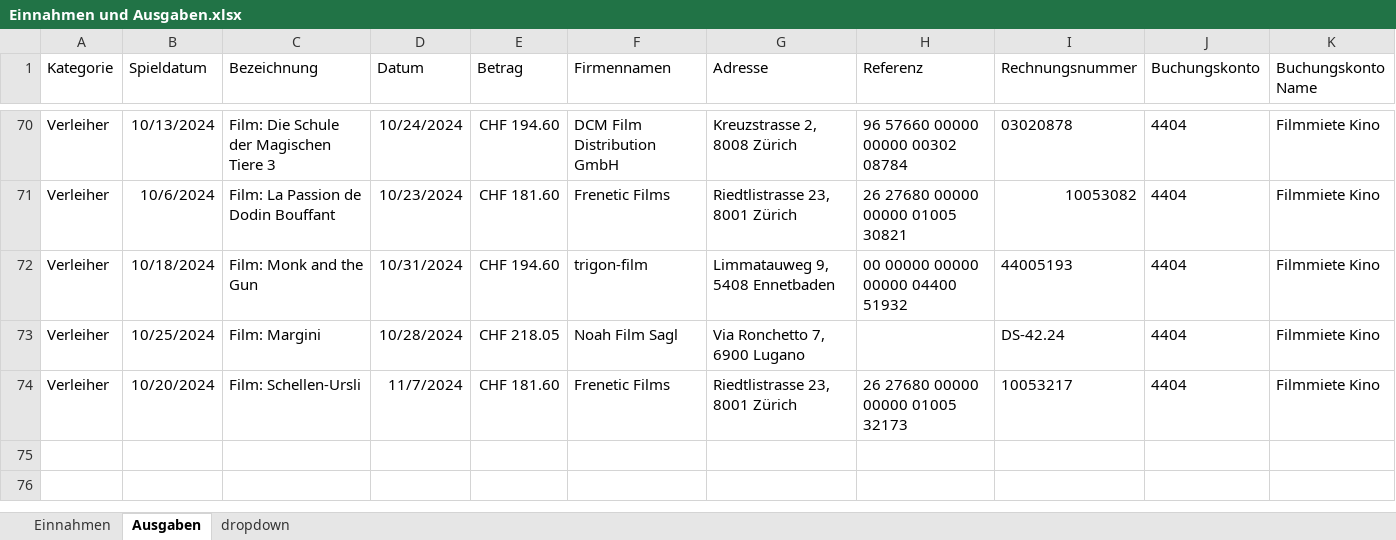
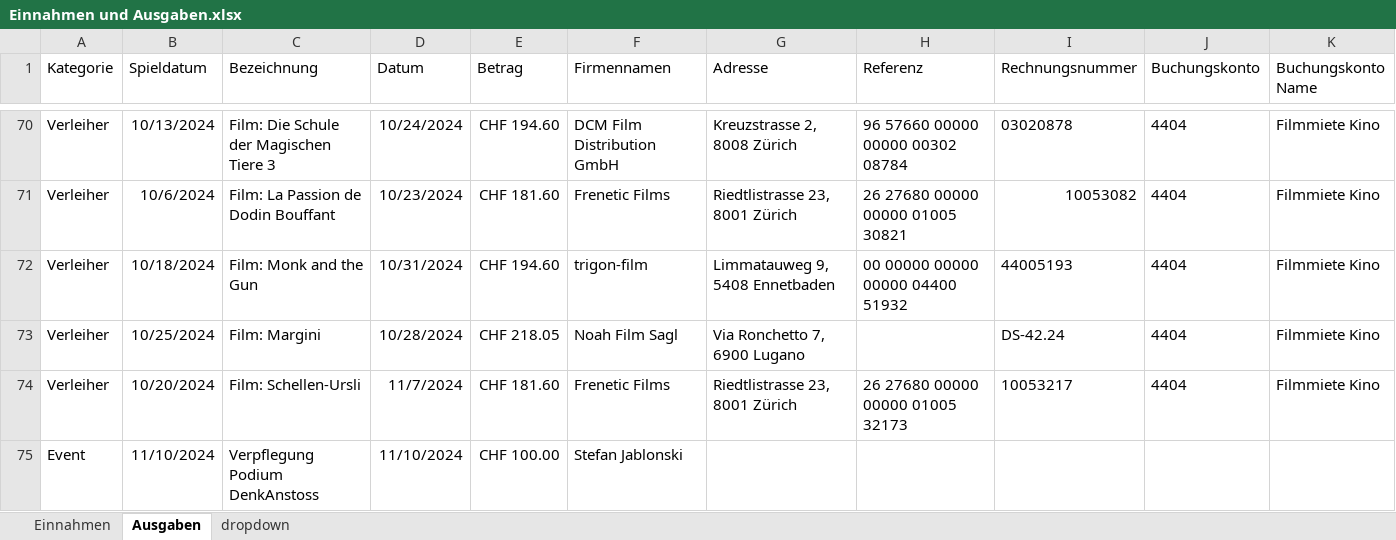
Before and after one commit to slvwagner/Kinoclub, an Excel workbook: Input/Einnahmen und Ausgaben.xlsx, sheet Ausgaben, drawn as a sheet; only a part is shown, gaps mark what is left out; values as stored, in another font and other column widths than the file's, no borders; table styles not drawn; the diff names each change by its address in the sheet, - before the commit and + after, or states it on an @@ line.

```diff
--- a/Input/Einnahmen und Ausgaben.xlsx (sheet Ausgaben)
+++ b/Input/Einnahmen und Ausgaben.xlsx (sheet Ausgaben)
+row 75: Event | 11/10/2024 | Verpflegung Podium DenkAnstoss | 11/10/2024 | CHF 100.00 | Stefan Jablonski
```
Also changed, not shown: Input/Spezialpreisekiosk.xlsx, 2 other files.
